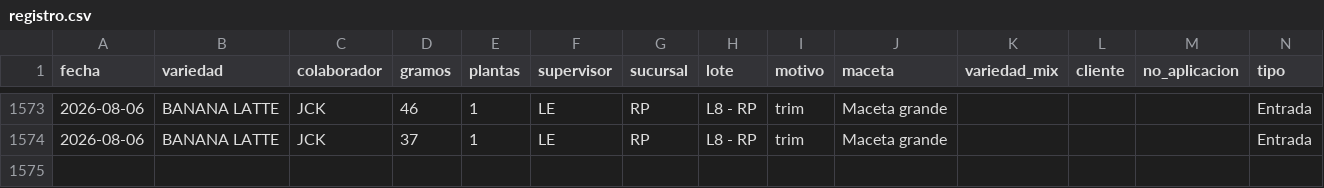
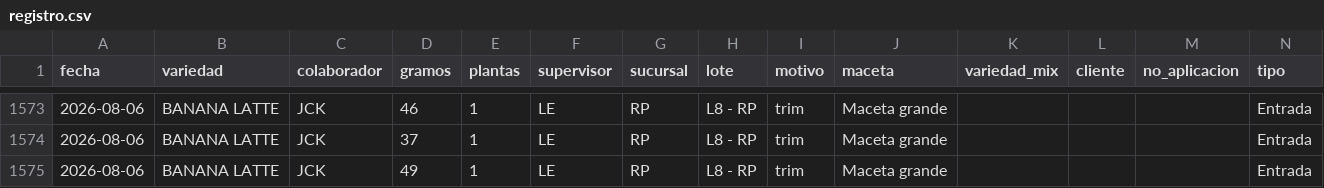
Before and after one commit to ALi3naTEd0/entradas_salidas, a CSV file: registro.csv, drawn as a sheet; only a part is shown, gaps mark what is left out; the diff names each change by its address in the sheet, - before the commit and + after, or states it on an @@ line.

Commit message:
Actualización registro 2026-08-14 10:27

```diff
--- a/registro.csv
+++ b/registro.csv
+row 1575: 2026-08-06 | BANANA LATTE | JCK | 49 | 1 | LE | RP | L8 - RP | trim | Maceta grande |  |  |  | Entrada
```
